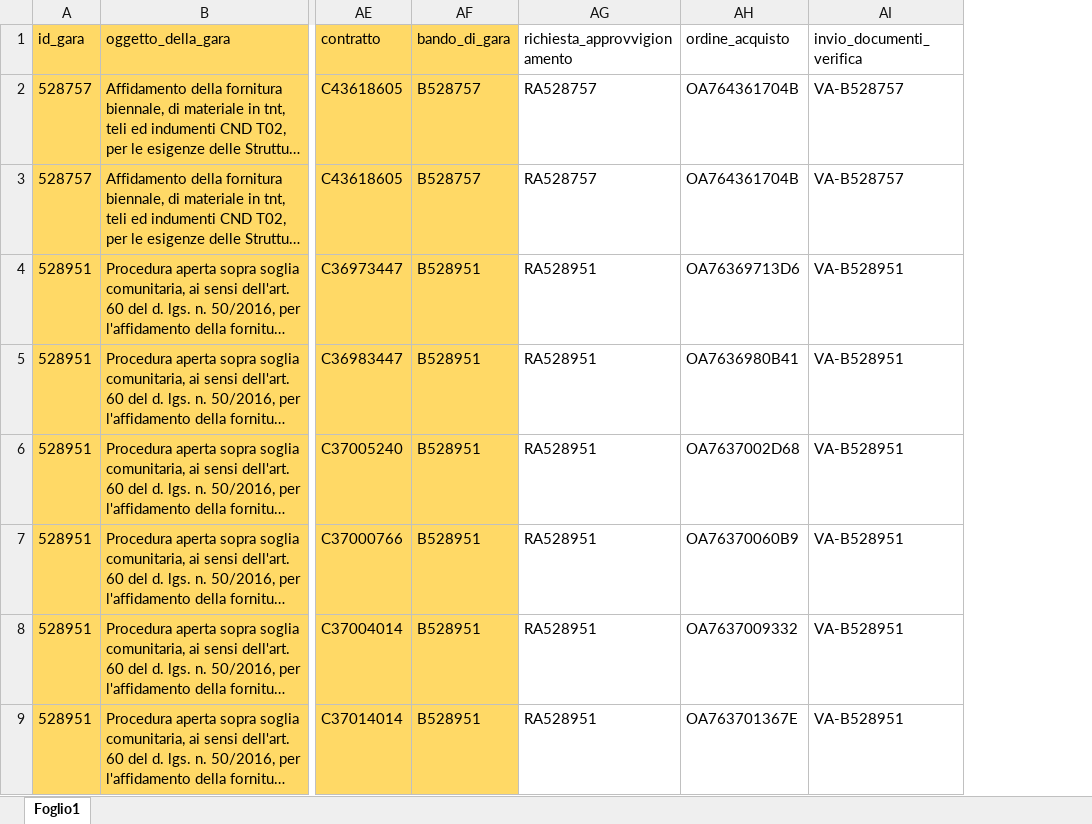
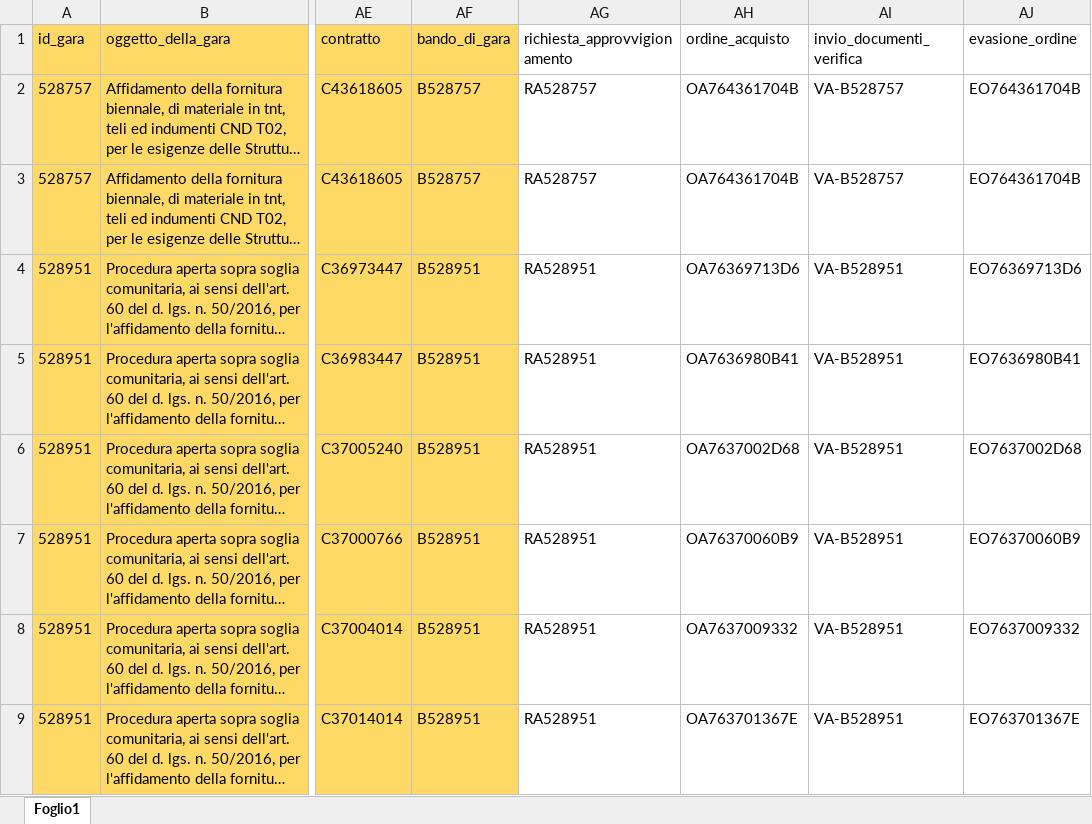
Before and after one commit to fefox97/PROGETTO---Supply-Chain, an Excel workbook: Ontologie/Dati utilizzati/open_data_esiti_utilizzati_ridotti_dati.xlsx, sheet Foglio1, drawn as a sheet; only a part is shown, gaps mark what is left out; long unchanged cells end in …; values as stored, in another font and other column widths than the file's, no borders; charts and pictures not drawn; the diff names each change by its address in the sheet, - before the commit and + after, or states it on an @@ line.

Commit message:
Aggiunti individui della classe Deliver_Stocked_Product. Aggiunta object properties "riguarda ordine di acquisto" con dominio Deliver_Stocked_Product e range Ordine di acquisto.

```diff
--- a/Ontologie/Dati utilizzati/open_data_esiti_utilizzati_ridotti_dati.xlsx (sheet Foglio1)
+++ b/Ontologie/Dati utilizzati/open_data_esiti_utilizzati_ridotti_dati.xlsx (sheet Foglio1)
+column AJ (evasione_ordine), rows 2-9: EO764361704B | EO764361704B | EO76369713D6 | EO7636980B41 | EO7637002D68 | EO76370060B9 | EO7637009332 | EO763701367E
```
Also changed, not shown: Ontologie/Annotazioni/Annotazioniv2.xlsx, 8 other files.
